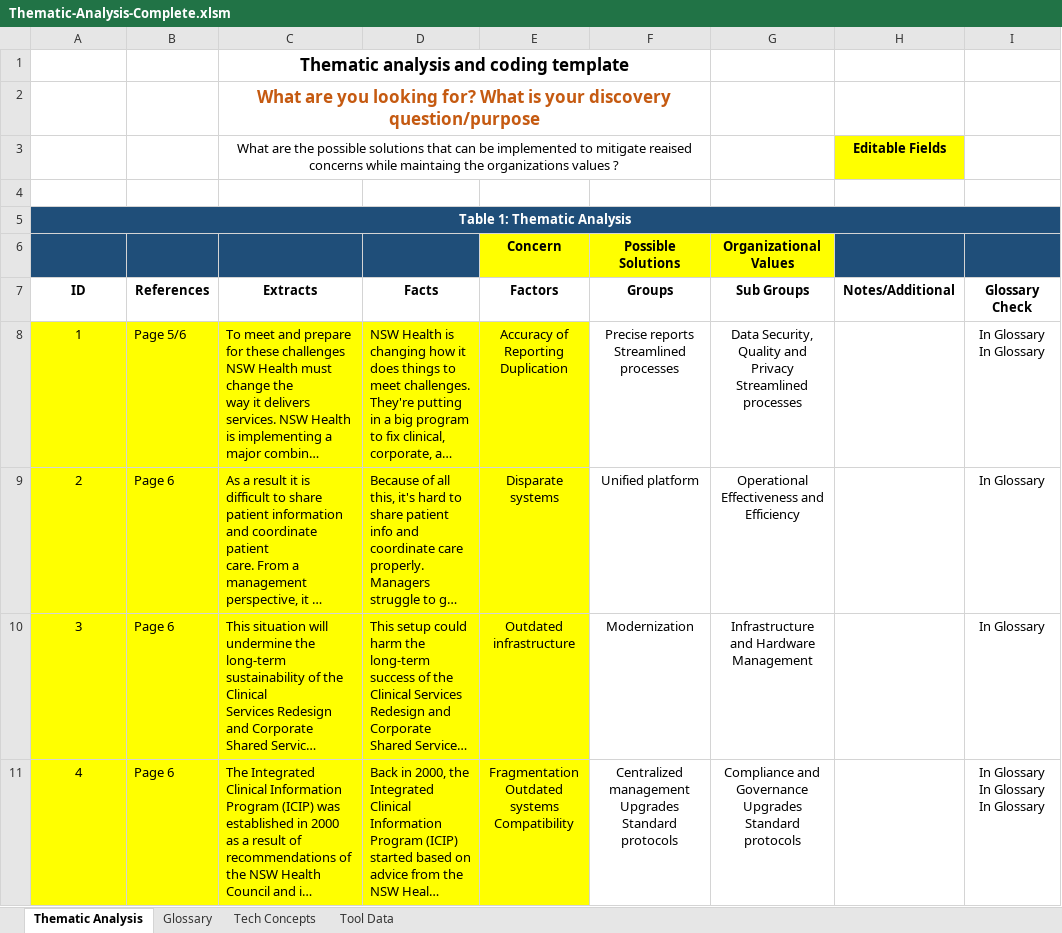
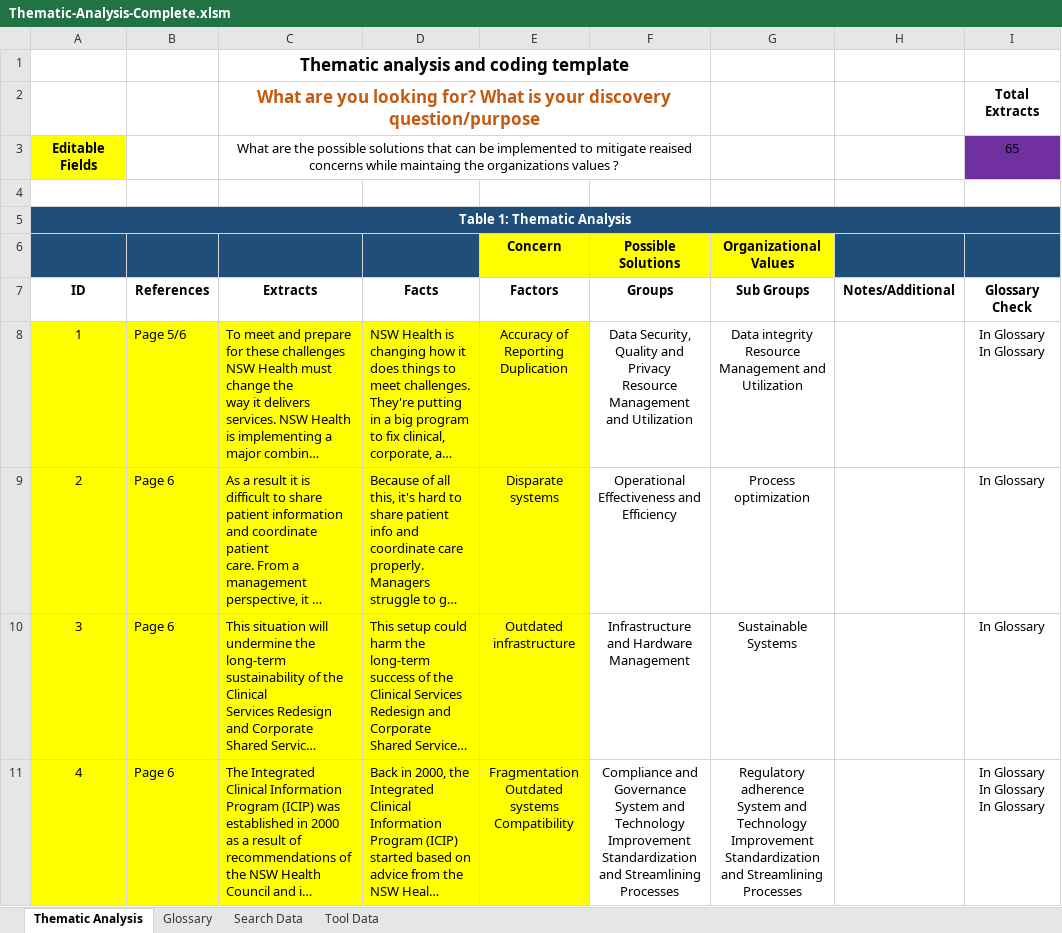
Before and after one commit to nigelgalbraith/portfolio.github.io, an Excel workbook: projects/files/ThematicAnalysis/Thematic-Analysis-Complete.xlsm, sheet Thematic Analysis, drawn as a sheet; only a part is shown; long unchanged cells end in …; values as stored, in another font and other column widths than the file's, no borders; charts and pictures and conditional formats and table styles not drawn; removed rows and columns are numbered as before the commit, all else as after; ↵ is a line break in a cell; the diff covers the shown part only; the diff names each change by its address in the sheet, - before the commit and + after, or states it on an @@ line.

```diff
--- a/projects/files/ThematicAnalysis/Thematic-Analysis-Complete.xlsm (sheet Thematic Analysis)
+++ b/projects/files/ThematicAnalysis/Thematic-Analysis-Complete.xlsm (sheet Thematic Analysis)
-sheet tab: Tech Concepts
+sheet tab: Search Data
-I2 (Glossary Check): (empty)
+I2 (Glossary Check): Total Extracts
-row 3:  |  | What are the possible solutions that can be implemented to mitigate reaised concerns while maintaing the organizations values ? |  |  |  |  | Editable Fields
+row 3: Editable Fields |  | What are the possible solutions that can be implemented to mitigate reaised concerns while maintaing the organizations values ? |  |  |  |  |  | 65
-F8 (Groups): Precise reports ↵ Streamlined processes
+F8 (Groups): Data Security, Quality and Privacy ↵ Resource Management and Utilization
-G8 (Sub Groups): Data Security, Quality and Privacy ↵ Streamlined processes
+G8 (Sub Groups): Data integrity ↵ Resource Management and Utilization
-F9 (Groups): Unified platform
+F9 (Groups): Operational Effectiveness and Efficiency
-G9 (Sub Groups): Operational Effectiveness and Efficiency
+G9 (Sub Groups): Process optimization
-F10 (Groups): Modernization
+F10 (Groups): Infrastructure and Hardware Management
-G10 (Sub Groups): Infrastructure and Hardware Management
+G10 (Sub Groups): Sustainable Systems
-F11 (Groups): Centralized management ↵ Upgrades ↵ Standard protocols
+F11 (Groups): Compliance and Governance ↵ System and Technology Improvement ↵ Standardization and Streamlining Processes
-G11 (Sub Groups): Compliance and Governance ↵ Upgrades ↵ Standard protocols
+G11 (Sub Groups): Regulatory adherence ↵ System and Technology Improvement ↵ Standardization and Streamlining Processes
```
Also changed, not shown: 124 edited cells elsewhere in this sheet, sheet Glossary, sheet Tool Data, sheet Search Data, formulas that keep their value, charts or pictures, 21 other files.
